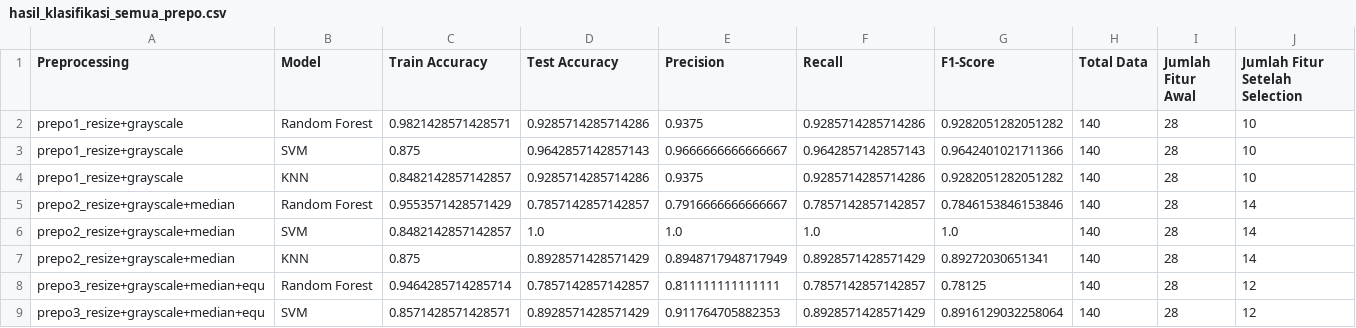
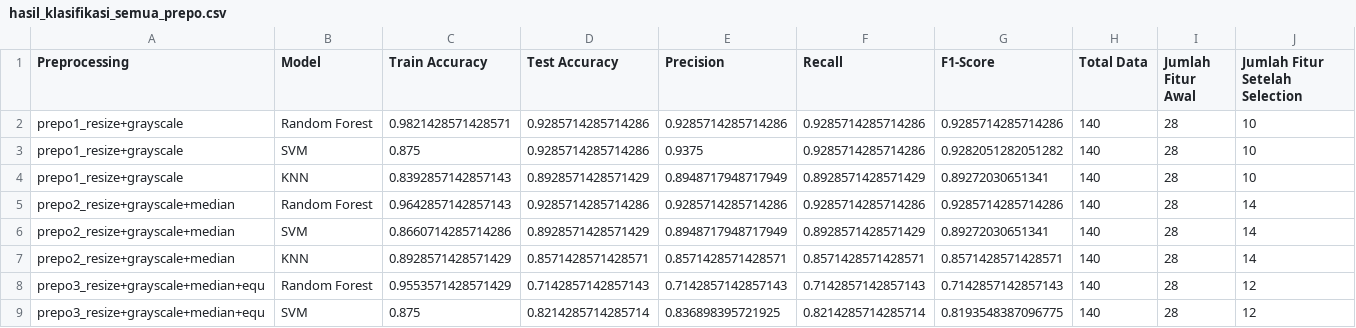
Before and after one commit to Cannaset/Project-PCD-Kelompok-16, a CSV file: hasil_klasifikasi/hasil_klasifikasi_semua_prepo.csv, drawn as a sheet; only a part is shown; the diff covers the shown part only.

```diff
--- a/hasil_klasifikasi/hasil_klasifikasi_semua_prepo.csv
+++ b/hasil_klasifikasi/hasil_klasifikasi_semua_prepo.csv
@@ -1,9 +1,9 @@
 Preprocessing,Model,Train Accuracy,Test Accuracy,Precision,Recall,F1-Score,Total Data,Jumlah Fitur Awal,Jumlah Fitur Setelah Selection
-prepo1_resize+grayscale,Random Forest,0.9821428571428571,0.9285714285714286,0.9375,0.9285714285714286,0.9282051282051282,140,28,10
-prepo1_resize+grayscale,SVM,0.875,0.9642857142857143,0.9666666666666667,0.9642857142857143,0.9642401021711366,140,28,10
-prepo1_resize+grayscale,KNN,0.8482142857142857,0.9285714285714286,0.9375,0.9285714285714286,0.9282051282051282,140,28,10
-prepo2_resize+grayscale+median,Random Forest,0.9553571428571429,0.7857142857142857,0.7916666666666667,0.7857142857142857,0.7846153846153846,140,28,14
-prepo2_resize+grayscale+median,SVM,0.8482142857142857,1.0,1.0,1.0,1.0,140,28,14
-prepo2_resize+grayscale+median,KNN,0.875,0.8928571428571429,0.8948717948717949,0.8928571428571429,0.89272030651341,140,28,14
-prepo3_resize+grayscale+median+equ,Random Forest,0.9464285714285714,0.7857142857142857,0.811111111111111,0.7857142857142857,0.78125,140,28,12
-prepo3_resize+grayscale+median+equ,SVM,0.8571428571428571,0.8928571428571429,0.911764705882353,0.8928571428571429,0.8916129032258064,140,28,12
+prepo1_resize+grayscale,Random Forest,0.9821428571428571,0.9285714285714286,0.9285714285714286,0.9285714285714286,0.9285714285714286,140,28,10
+prepo1_resize+grayscale,SVM,0.875,0.9285714285714286,0.9375,0.9285714285714286,0.9282051282051282,140,28,10
+prepo1_resize+grayscale,KNN,0.8392857142857143,0.8928571428571429,0.8948717948717949,0.8928571428571429,0.89272030651341,140,28,10
+prepo2_resize+grayscale+median,Random Forest,0.9642857142857143,0.9285714285714286,0.9285714285714286,0.9285714285714286,0.9285714285714286,140,28,14
+prepo2_resize+grayscale+median,SVM,0.8660714285714286,0.8928571428571429,0.8948717948717949,0.8928571428571429,0.89272030651341,140,28,14
+prepo2_resize+grayscale+median,KNN,0.8928571428571429,0.8571428571428571,0.8571428571428571,0.8571428571428571,0.8571428571428571,140,28,14
+prepo3_resize+grayscale+median+equ,Random Forest,0.9553571428571429,0.7142857142857143,0.7142857142857143,0.7142857142857143,0.7142857142857143,140,28,12
+prepo3_resize+grayscale+median+equ,SVM,0.875,0.8214285714285714,0.836898395721925,0.8214285714285714,0.8193548387096775,140,28,12
```
Also changed, not shown: 31 edited cells elsewhere in this file, 2 other files.
